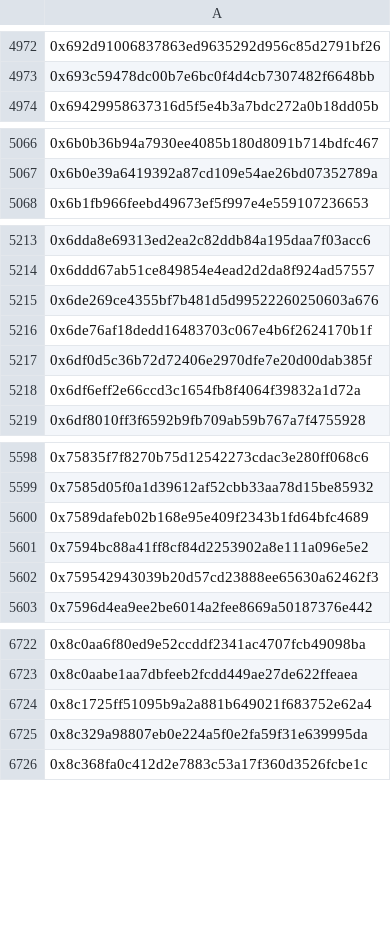
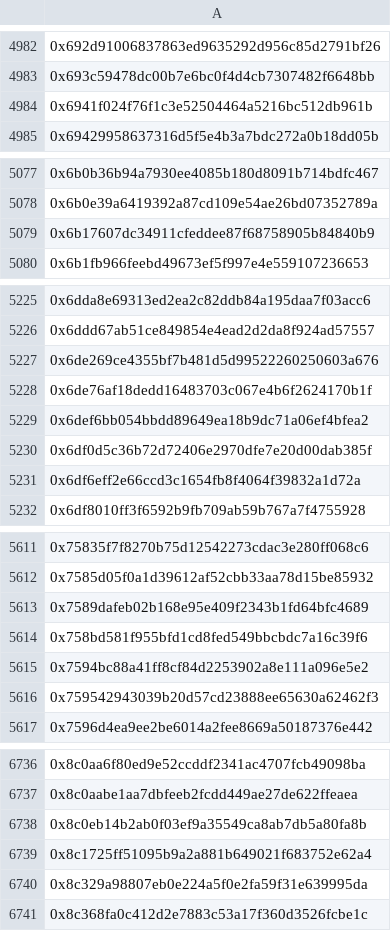
Before and after one commit to hop-protocol/hop-airdrop, a CSV file: src/data/eliminatedSybilAttackers.csv, drawn as a sheet; only a part is shown, gaps mark what is left out; the diff covers the shown part only; the diff names each change by its address in the sheet, - before the commit and + after, or states it on an @@ line.

```diff
--- a/src/data/eliminatedSybilAttackers.csv
+++ b/src/data/eliminatedSybilAttackers.csv
+row 4984: 0x6941f024f76f1c3e52504464a5216bc512db961b
+row 5079: 0x6b17607dc34911cfeddee87f68758905b84840b9
+row 5229: 0x6def6bb054bbdd89649ea18b9dc71a06ef4bfea2
+row 5614: 0x758bd581f955bfd1cd8fed549bbcbdc7a16c39f6
+row 6738: 0x8c0eb14b2ab0f03ef9a35549ca8ab7db5a80fa8b
```
Also changed, not shown: 25 added rows elsewhere in this file, 4 other files.
